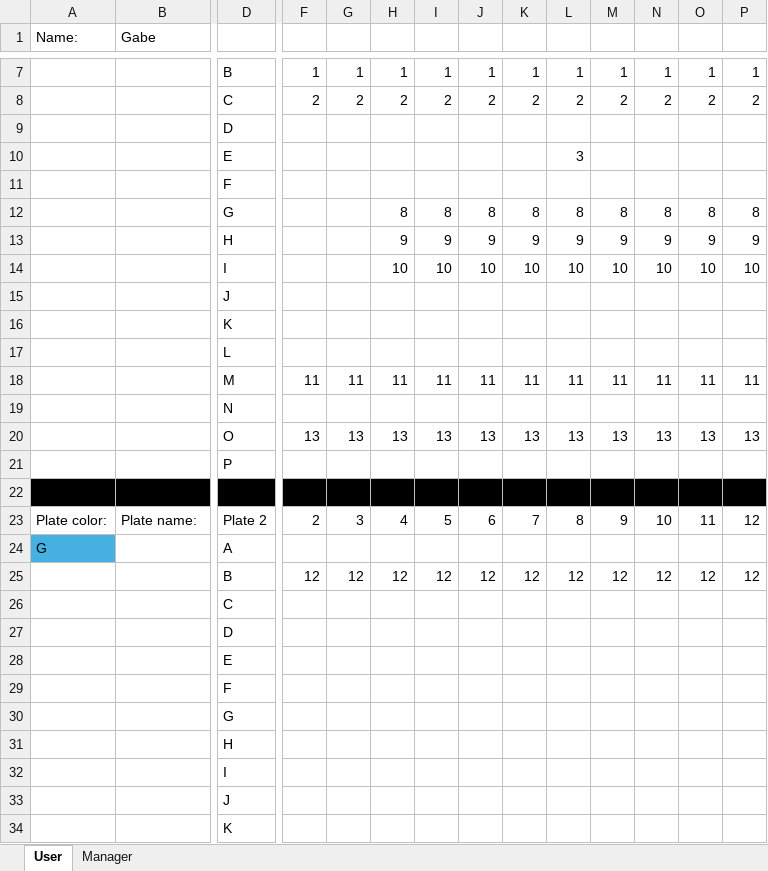
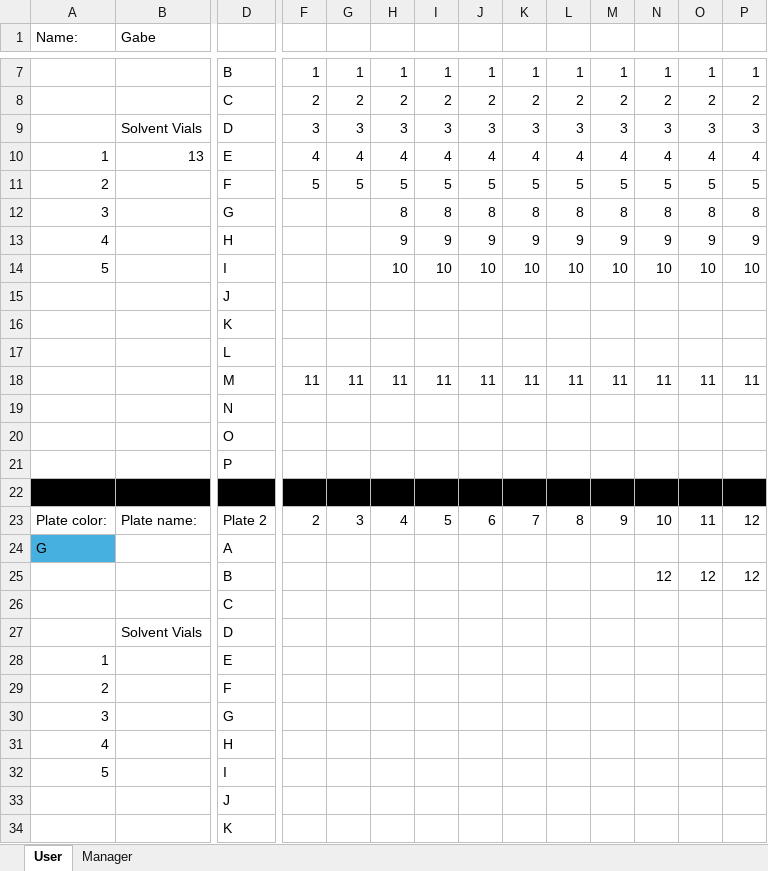
Before and after one commit to RTKlab-BYU/worklist_generation, an Excel workbook: output/worklist_conditions_project_26.xlsx, sheet User, drawn as a sheet; only a part is shown, gaps mark what is left out; values as stored, in another font and other column widths than the file's, no borders; removed rows and columns are numbered as before the commit, all else as after; rows hold the shown columns only; the diff covers the shown part only; the diff names each change by its address in the sheet, - before the commit and + after, or states it on an @@ line.

Commit message:
added 4 plates and solvent vials

```diff
--- a/output/worklist_conditions_project_26.xlsx (sheet User)
+++ b/output/worklist_conditions_project_26.xlsx (sheet User)
-row 9:  |  | D
-row 10:  |  | E |  |  |  |  |  |  | 3
-row 11:  |  | F
+row 9:  | Solvent Vials | D | 3 | 3 | 3 | 3 | 3 | 3 | 3 | 3 | 3 | 3 | 3
+row 10: 1 | 13 | E | 4 | 4 | 4 | 4 | 4 | 4 | 4 | 4 | 4 | 4 | 4
+row 11: 2 |  | F | 5 | 5 | 5 | 5 | 5 | 5 | 5 | 5 | 5 | 5 | 5
-A12 (Name:): (empty)
+A12 (Name:): 3
-A13 (Name:): (empty)
+A13 (Name:): 4
-A14 (Name:): (empty)
+A14 (Name:): 5
-row 20:  |  | O | 13 | 13 | 13 | 13 | 13 | 13 | 13 | 13 | 13 | 13 | 13
+row 20:  |  | O
-row 25:  |  | B | 12 | 12 | 12 | 12 | 12 | 12 | 12 | 12 | 12 | 12 | 12
+row 25:  |  | B |  |  |  |  |  |  |  |  | 12 | 12 | 12
-B27 (Gabe): (empty)
+B27 (Gabe): Solvent Vials
-A28 (Name:): (empty)
+A28 (Name:): 1
-A29 (Name:): (empty)
+A29 (Name:): 2
-A30 (Name:): (empty)
+A30 (Name:): 3
-A31 (Name:): (empty)
+A31 (Name:): 4
-A32 (Name:): (empty)
+A32 (Name:): 5
```
Also changed, not shown: 20 added rows, 2 removed rows and 5 edited cells elsewhere in this sheet, sheet Manager, metadata_capture/excel_utils/templates/worklist_template_blank.xlsx, 16 other files.
